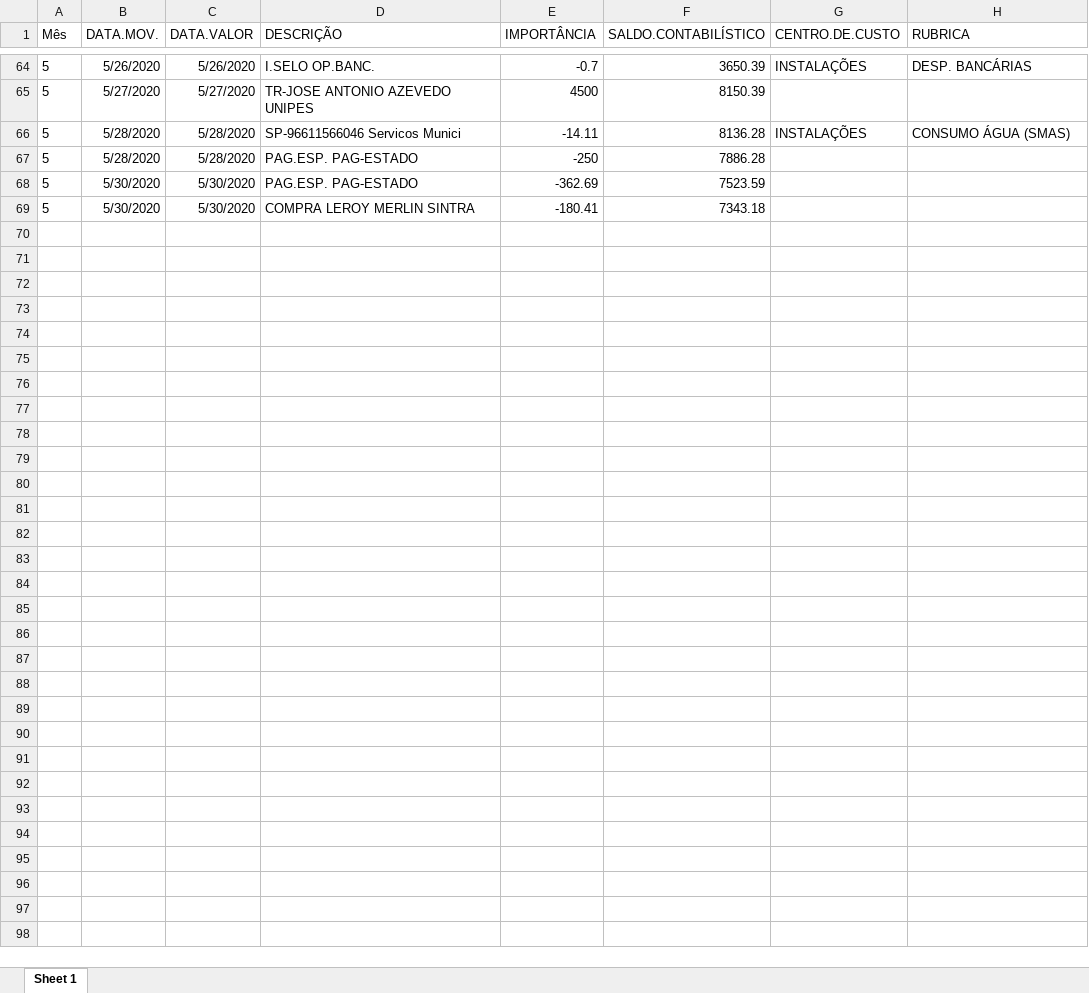
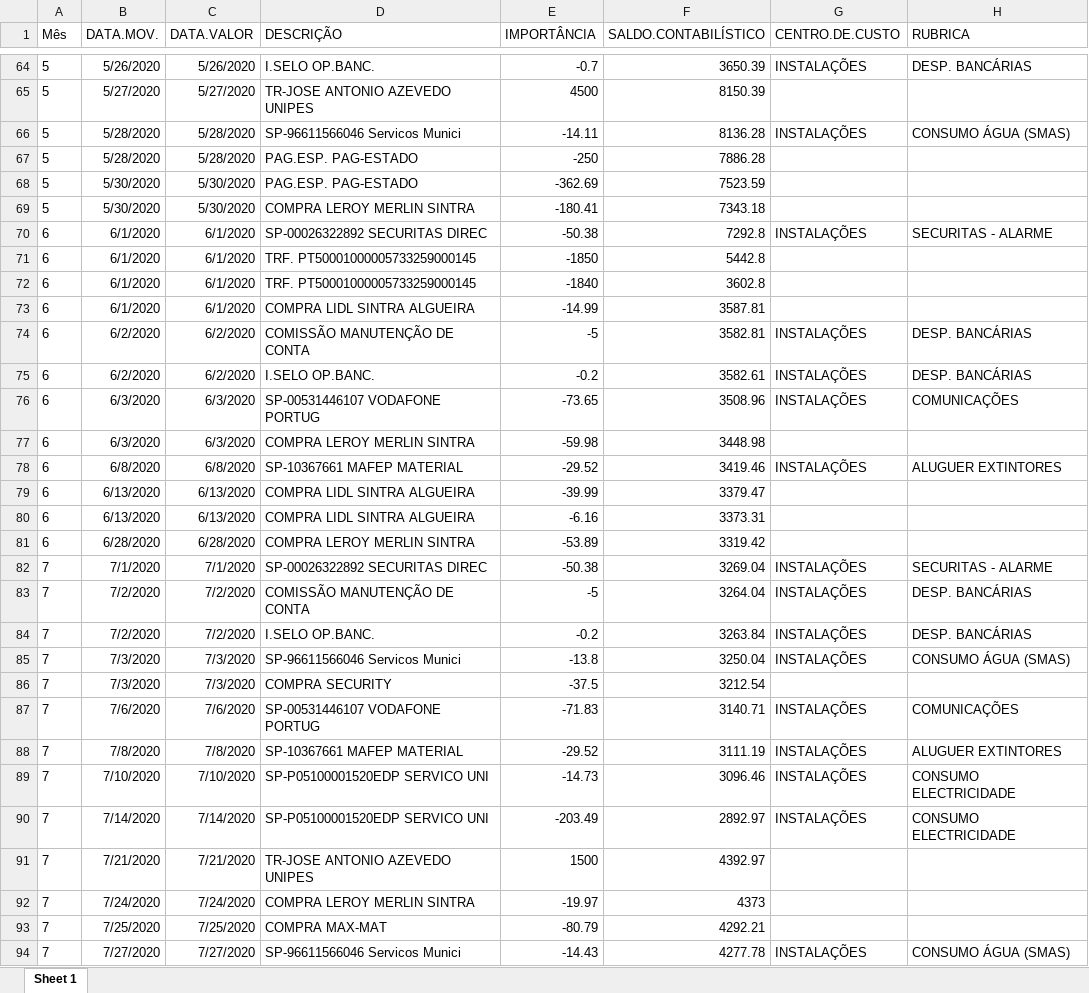
Before and after one commit to VascoRibeiroPereira/SUS, an Excel workbook: 2020/contas2020.xlsx, sheet Sheet 1, drawn as a sheet; only a part is shown, gaps mark what is left out; values as stored, in another font and other column widths than the file's, no borders; the diff covers the shown part only; the diff names each change by its address in the sheet, - before the commit and + after, or states it on an @@ line.

Commit message:
Relatorio de contas UFS

```diff
--- a/2020/contas2020.xlsx (sheet Sheet 1)
+++ b/2020/contas2020.xlsx (sheet Sheet 1)
+row 70: 6 | 6/1/2020 | 6/1/2020 | SP-00026322892 SECURITAS DIREC | -50.38 | 7292.8 | INSTALAÇÕES | SECURITAS - ALARME
+row 71: 6 | 6/1/2020 | 6/1/2020 | TRF. PT50001000005733259000145 | -1850 | 5442.8
+row 72: 6 | 6/1/2020 | 6/1/2020 | TRF. PT50001000005733259000145 | -1840 | 3602.8
+row 73: 6 | 6/1/2020 | 6/1/2020 | COMPRA LIDL SINTRA ALGUEIRA | -14.99 | 3587.81
+row 74: 6 | 6/2/2020 | 6/2/2020 | COMISSÃO MANUTENÇÃO DE CONTA | -5 | 3582.81 | INSTALAÇÕES | DESP. BANCÁRIAS
+row 75: 6 | 6/2/2020 | 6/2/2020 | I.SELO OP.BANC. | -0.2 | 3582.61 | INSTALAÇÕES | DESP. BANCÁRIAS
+row 76: 6 | 6/3/2020 | 6/3/2020 | SP-00531446107 VODAFONE PORTUG | -73.65 | 3508.96 | INSTALAÇÕES | COMUNICAÇÕES
+row 77: 6 | 6/3/2020 | 6/3/2020 | COMPRA LEROY MERLIN SINTRA | -59.98 | 3448.98
+row 78: 6 | 6/8/2020 | 6/8/2020 | SP-10367661 MAFEP MATERIAL | -29.52 | 3419.46 | INSTALAÇÕES | ALUGUER EXTINTORES
+row 79: 6 | 6/13/2020 | 6/13/2020 | COMPRA LIDL SINTRA ALGUEIRA | -39.99 | 3379.47
+row 80: 6 | 6/13/2020 | 6/13/2020 | COMPRA LIDL SINTRA ALGUEIRA | -6.16 | 3373.31
+row 81: 6 | 6/28/2020 | 6/28/2020 | COMPRA LEROY MERLIN SINTRA | -53.89 | 3319.42
+row 82: 7 | 7/1/2020 | 7/1/2020 | SP-00026322892 SECURITAS DIREC | -50.38 | 3269.04 | INSTALAÇÕES | SECURITAS - ALARME
+row 83: 7 | 7/2/2020 | 7/2/2020 | COMISSÃO MANUTENÇÃO DE CONTA | -5 | 3264.04 | INSTALAÇÕES | DESP. BANCÁRIAS
+row 84: 7 | 7/2/2020 | 7/2/2020 | I.SELO OP.BANC. | -0.2 | 3263.84 | INSTALAÇÕES | DESP. BANCÁRIAS
+row 85: 7 | 7/3/2020 | 7/3/2020 | SP-96611566046 Servicos Munici | -13.8 | 3250.04 | INSTALAÇÕES | CONSUMO ÁGUA (SMAS)
+row 86: 7 | 7/3/2020 | 7/3/2020 | COMPRA SECURITY | -37.5 | 3212.54
+row 87: 7 | 7/6/2020 | 7/6/2020 | SP-00531446107 VODAFONE PORTUG | -71.83 | 3140.71 | INSTALAÇÕES | COMUNICAÇÕES
+row 88: 7 | 7/8/2020 | 7/8/2020 | SP-10367661 MAFEP MATERIAL | -29.52 | 3111.19 | INSTALAÇÕES | ALUGUER EXTINTORES
+row 89: 7 | 7/10/2020 | 7/10/2020 | SP-P05100001520EDP SERVICO UNI | -14.73 | 3096.46 | INSTALAÇÕES | CONSUMO ELECTRICIDADE
+row 90: 7 | 7/14/2020 | 7/14/2020 | SP-P05100001520EDP SERVICO UNI | -203.49 | 2892.97 | INSTALAÇÕES | CONSUMO ELECTRICIDADE
+row 91: 7 | 7/21/2020 | 7/21/2020 | TR-JOSE ANTONIO AZEVEDO UNIPES | 1500 | 4392.97
+row 92: 7 | 7/24/2020 | 7/24/2020 | COMPRA LEROY MERLIN SINTRA | -19.97 | 4373
+row 93: 7 | 7/25/2020 | 7/25/2020 | COMPRA MAX-MAT | -80.79 | 4292.21
+row 94: 7 | 7/27/2020 | 7/27/2020 | SP-96611566046 Servicos Munici | -14.43 | 4277.78 | INSTALAÇÕES | CONSUMO ÁGUA (SMAS)
```
Also changed, not shown: 2 edited cells elsewhere in this sheet, 2020/tabelas_por_mes/tabelas_Jan_to_Apr.xlsx, 7 other files.
